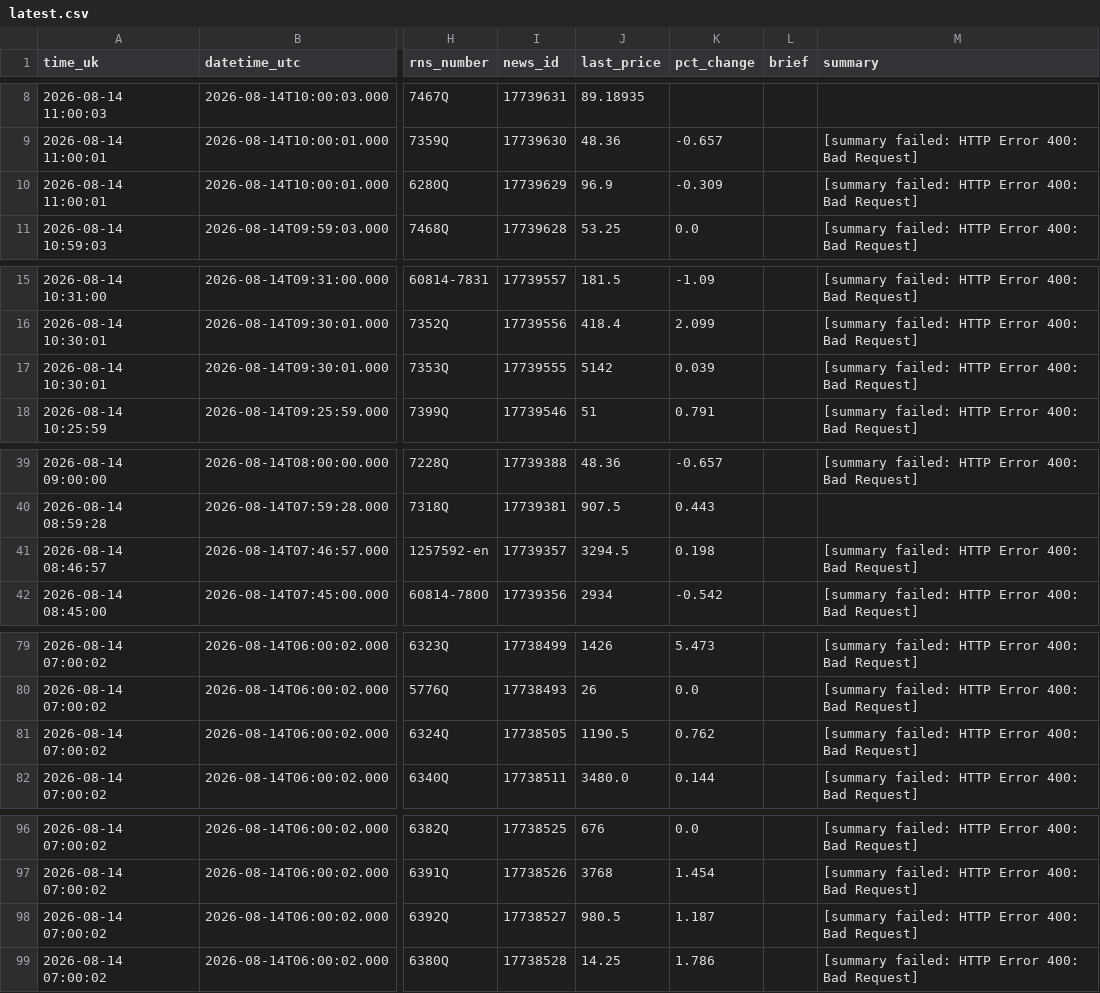
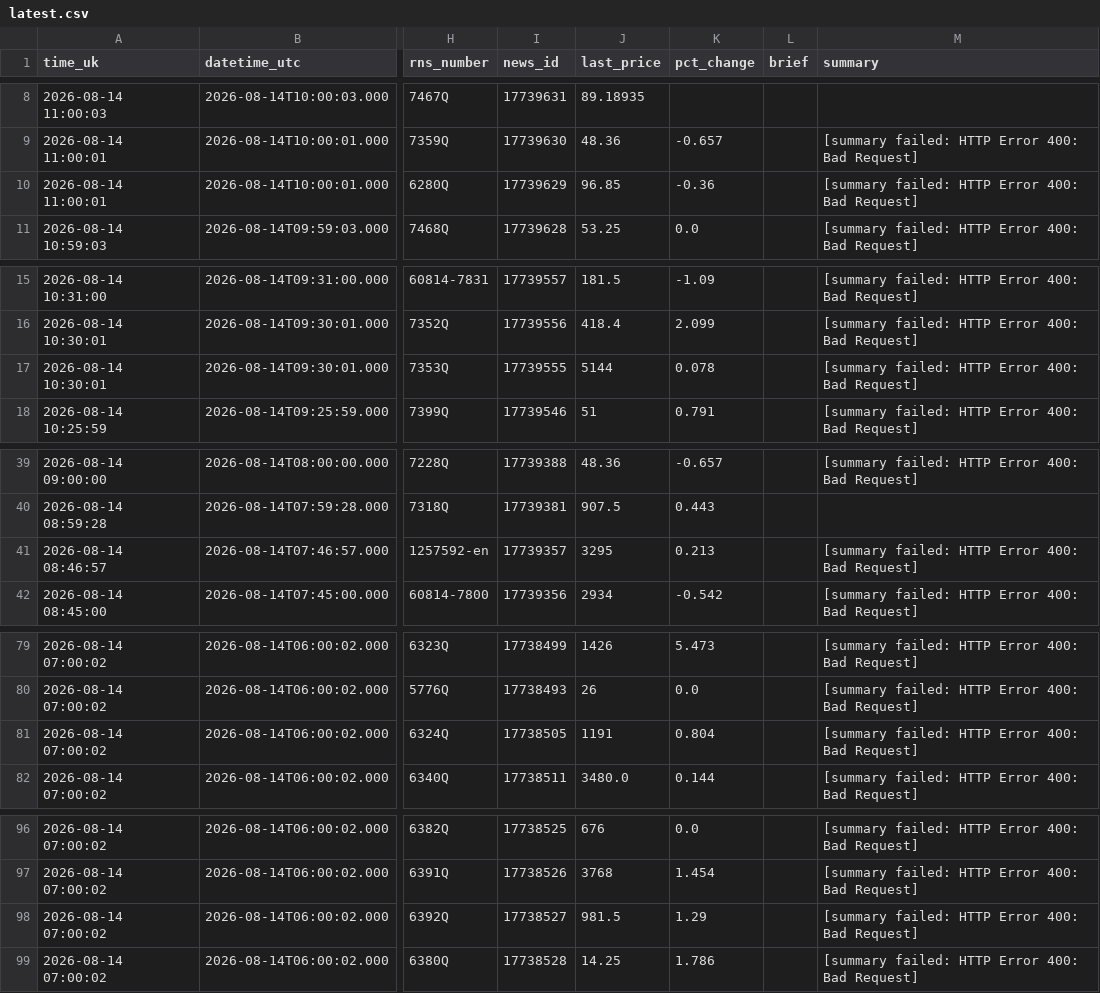
Before and after one commit to joshmiddleton123-ux/LSE-DIGESt, a CSV file: digests/latest.csv, drawn as a sheet; only a part is shown, gaps mark what is left out; the diff names each change by its address in the sheet, - before the commit and + after, or states it on an @@ line.

```diff
--- a/digests/latest.csv
+++ b/digests/latest.csv
-J10 (last_price): 96.9
+J10 (last_price): 96.85
-K10 (pct_change): -0.309
+K10 (pct_change): -0.36
-J17 (last_price): 5142
+J17 (last_price): 5144
-K17 (pct_change): 0.039
+K17 (pct_change): 0.078
-J41 (last_price): 3294.5
+J41 (last_price): 3295
-K41 (pct_change): 0.198
+K41 (pct_change): 0.213
-J81 (last_price): 1190.5
+J81 (last_price): 1191
-K81 (pct_change): 0.762
+K81 (pct_change): 0.804
-J98 (last_price): 980.5
+J98 (last_price): 981.5
-K98 (pct_change): 1.187
+K98 (pct_change): 1.29
```
